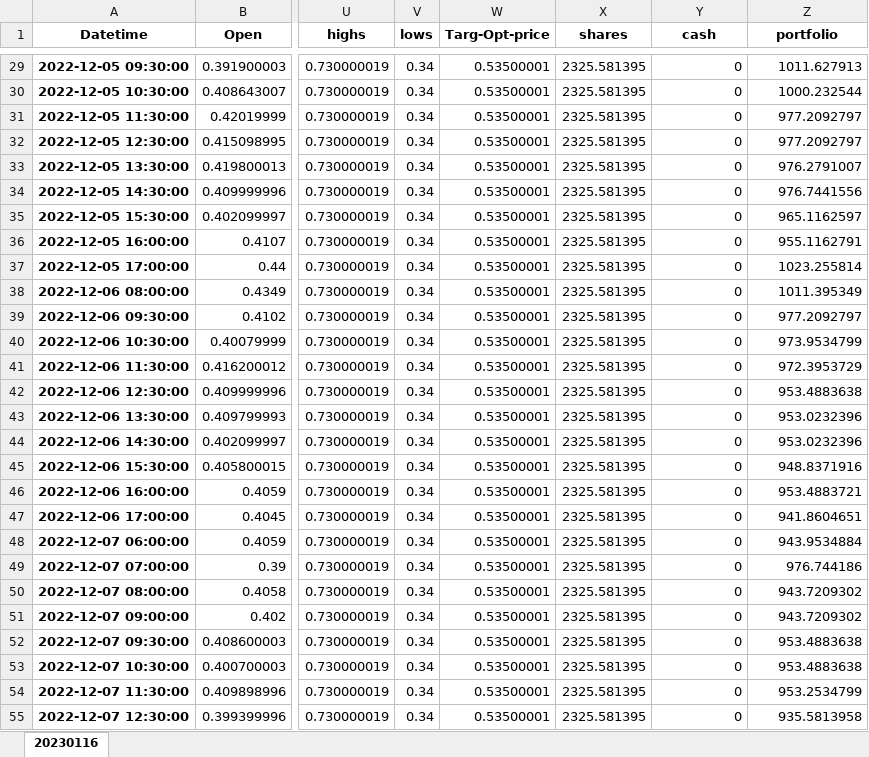
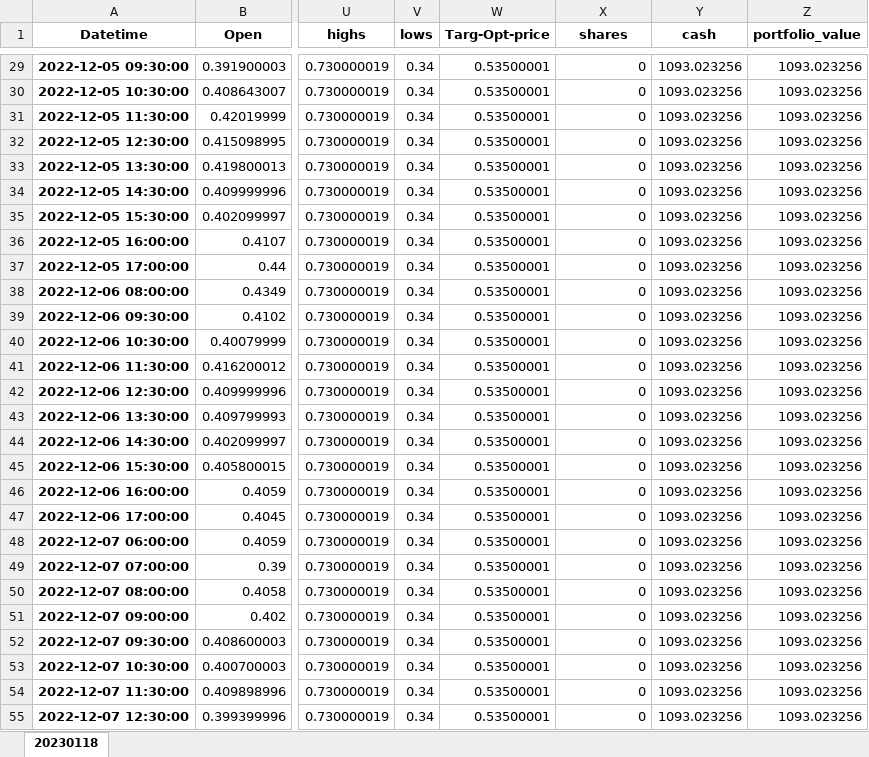
Before and after one commit to akt231/qflTradeBot, an Excel workbook: results/otrk.xlsx, sheet 20230118, drawn as a sheet; only a part is shown, gaps mark what is left out; values as stored, in another font and other column widths than the file's, no borders; the diff covers the shown part only; the diff names each change by its address in the sheet, - before the commit and + after, or states it on an @@ line.

```diff
--- a/results/otrk.xlsx (sheet 20230118)
+++ b/results/otrk.xlsx (sheet 20230118)
-sheet tab: 20230116
+sheet tab: 20230118
-Z1: portfolio
+Z1: portfolio_value
-X29:X55 (shares): 2325.581395
+X29:X55 (shares): 0
-Y29:Y55 (cash): 0
+Y29:Y55 (cash): 1093.023256
-Z29 (portfolio_value): 1011.627913
+Z29 (portfolio_value): 1093.023256
-Z30 (portfolio_value): 1000.232544
+Z30 (portfolio_value): 1093.023256
-Z31:Z32 (portfolio_value): 977.2092797
+Z31:Z32 (portfolio_value): 1093.023256
-Z33 (portfolio_value): 976.2791007
+Z33 (portfolio_value): 1093.023256
-Z34 (portfolio_value): 976.7441556
+Z34 (portfolio_value): 1093.023256
-Z35 (portfolio_value): 965.1162597
+Z35 (portfolio_value): 1093.023256
-Z36 (portfolio_value): 955.1162791
+Z36 (portfolio_value): 1093.023256
-Z37 (portfolio_value): 1023.255814
+Z37 (portfolio_value): 1093.023256
-Z38 (portfolio_value): 1011.395349
+Z38 (portfolio_value): 1093.023256
-Z39 (portfolio_value): 977.2092797
+Z39 (portfolio_value): 1093.023256
-Z40 (portfolio_value): 973.9534799
+Z40 (portfolio_value): 1093.023256
-Z41 (portfolio_value): 972.3953729
+Z41 (portfolio_value): 1093.023256
-Z42 (portfolio_value): 953.4883638
+Z42 (portfolio_value): 1093.023256
-Z43:Z44 (portfolio_value): 953.0232396
+Z43:Z44 (portfolio_value): 1093.023256
-Z45 (portfolio_value): 948.8371916
+Z45 (portfolio_value): 1093.023256
-Z46 (portfolio_value): 953.4883721
+Z46 (portfolio_value): 1093.023256
-Z47 (portfolio_value): 941.8604651
+Z47 (portfolio_value): 1093.023256
-Z48 (portfolio_value): 943.9534884
+Z48 (portfolio_value): 1093.023256
-Z49 (portfolio_value): 976.744186
+Z49 (portfolio_value): 1093.023256
-Z50:Z51 (portfolio_value): 943.7209302
+Z50:Z51 (portfolio_value): 1093.023256
-Z52:Z53 (portfolio_value): 953.4883638
+Z52:Z53 (portfolio_value): 1093.023256
-Z54 (portfolio_value): 953.2534799
+Z54 (portfolio_value): 1093.023256
-Z55 (portfolio_value): 935.5813958
+Z55 (portfolio_value): 1093.023256
```
Also changed, not shown: 957 edited cells elsewhere in this sheet, results/nvos.xlsx, results/xela.xlsx, 1 other file.
